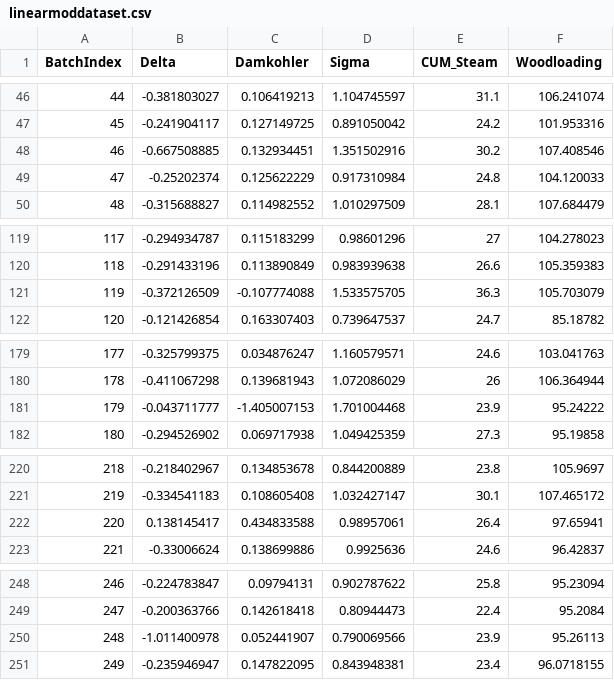
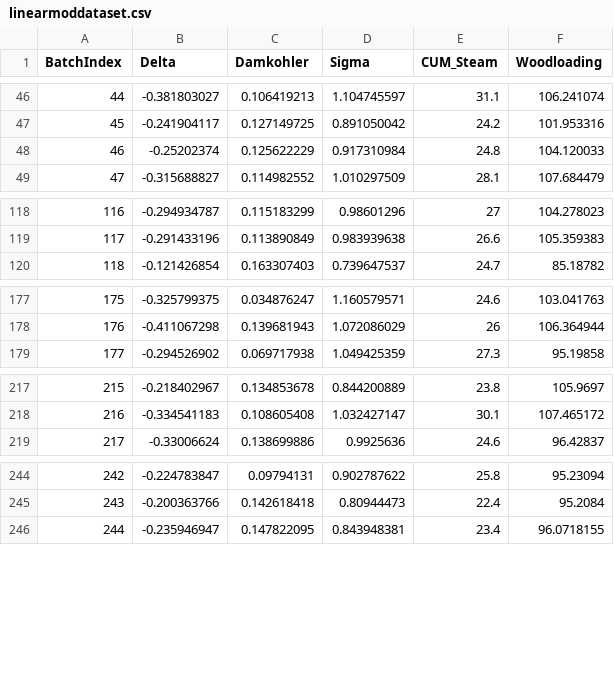
Before and after one commit to DaviesHub/linear_timeseries_analysis, a CSV file: linearmoddataset.csv, drawn as a sheet; only a part is shown, gaps mark what is left out; removed rows and columns are numbered as before the commit, all else as after; the diff covers the shown part only; the diff names each change by its address in the sheet, - before the commit and + after, or states it on an @@ line.

```diff
--- a/linearmoddataset.csv
+++ b/linearmoddataset.csv
-row 48: 46 | -0.667508885 | 0.132934451 | 1.351502916 | 30.2 | 107.408546
@@ column A (BatchIndex) renumbered from row 48 down @@
-row 121: 119 | -0.372126509 | -0.107774088 | 1.533575705 | 36.3 | 105.703079
-row 181: 179 | -0.043711777 | -1.405007153 | 1.701004468 | 23.9 | 95.24222
-row 222: 220 | 0.138145417 | 0.434833588 | 0.98957061 | 26.4 | 97.65941
-row 250: 248 | -1.011400978 | 0.052441907 | 0.790069566 | 23.9 | 95.26113
```
Also changed, not shown: 2 removed rows elsewhere in this file, 1 other file.
